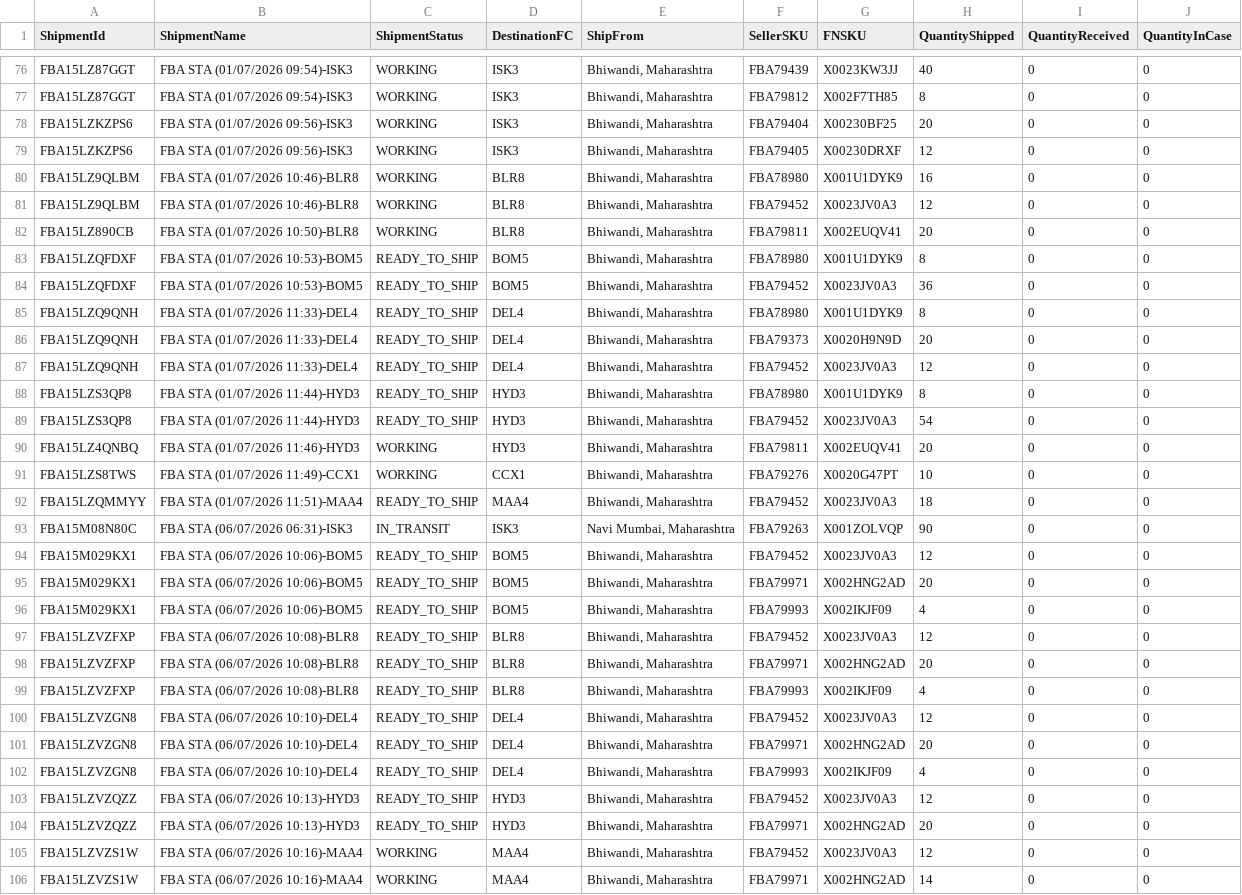
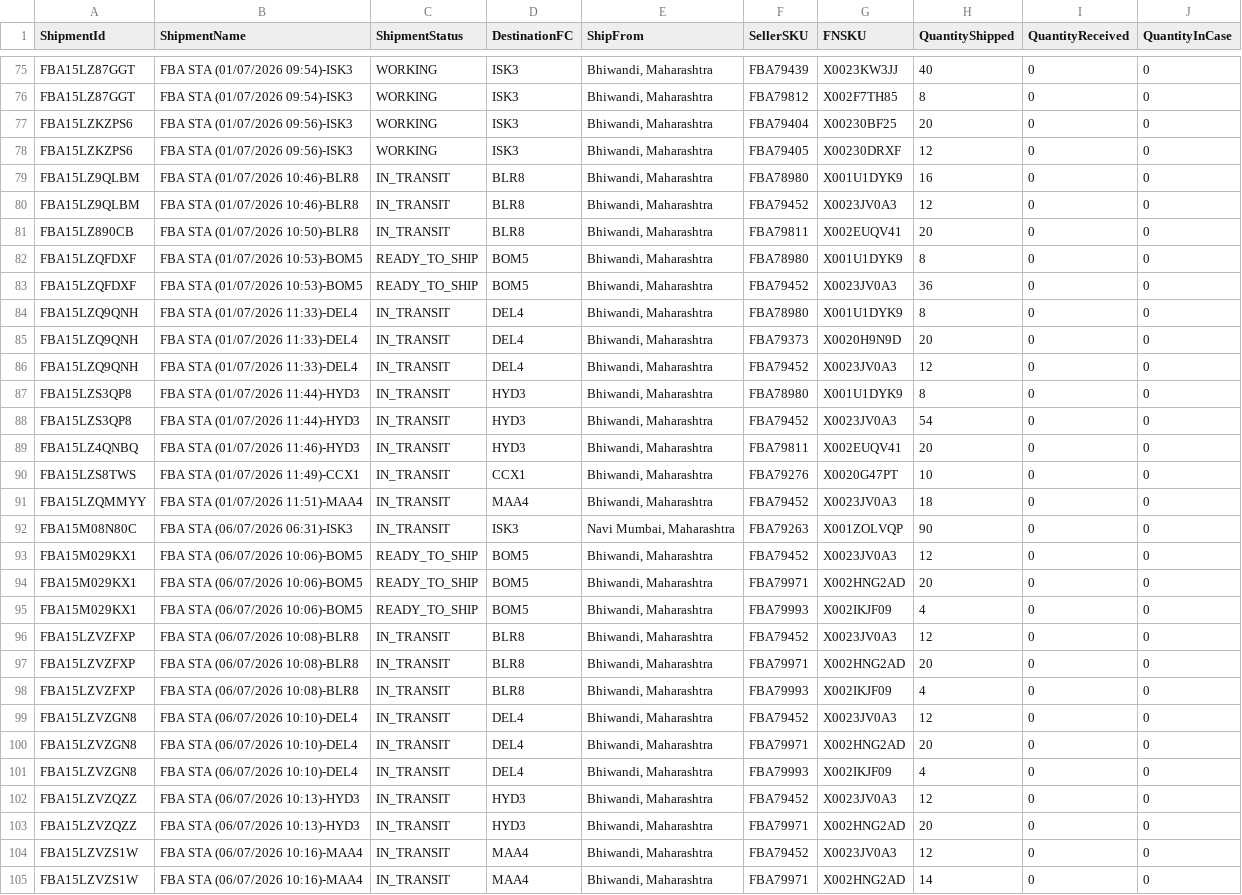
Before and after one commit to nitesh-lang/am-replenishment, a CSV file: data/input/inbound_shipments_nexlev.csv, drawn as a sheet; only a part is shown, gaps mark what is left out; the diff covers the shown part only.

```diff
--- a/data/input/inbound_shipments_nexlev.csv
+++ b/data/input/inbound_shipments_nexlev.csv
@@ -79,15 +78,15 @@ FBA15LZKZPS6,FBA STA (01/07/2026 09:56)-ISK3,WORKING,ISK3,"Bhiwandi, Maharashtra
 FBA15LZKZPS6,FBA STA (01/07/2026 09:56)-ISK3,WORKING,ISK3,"Bhiwandi, Maharashtra",FBA79405,X00230DRXF,12,0,0
-FBA15LZ9QLBM,FBA STA (01/07/2026 10:46)-BLR8,WORKING,BLR8,"Bhiwandi, Maharashtra",FBA78980,X001U1DYK9,16,0,0
-FBA15LZ9QLBM,FBA STA (01/07/2026 10:46)-BLR8,WORKING,BLR8,"Bhiwandi, Maharashtra",FBA79452,X0023JV0A3,12,0,0
-FBA15LZ890CB,FBA STA (01/07/2026 10:50)-BLR8,WORKING,BLR8,"Bhiwandi, Maharashtra",FBA79811,X002EUQV41,20,0,0
+FBA15LZ9QLBM,FBA STA (01/07/2026 10:46)-BLR8,IN_TRANSIT,BLR8,"Bhiwandi, Maharashtra",FBA78980,X001U1DYK9,16,0,0
+FBA15LZ9QLBM,FBA STA (01/07/2026 10:46)-BLR8,IN_TRANSIT,BLR8,"Bhiwandi, Maharashtra",FBA79452,X0023JV0A3,12,0,0
+FBA15LZ890CB,FBA STA (01/07/2026 10:50)-BLR8,IN_TRANSIT,BLR8,"Bhiwandi, Maharashtra",FBA79811,X002EUQV41,20,0,0
 FBA15LZQFDXF,FBA STA (01/07/2026 10:53)-BOM5,READY_TO_SHIP,BOM5,"Bhiwandi, Maharashtra",FBA78980,X001U1DYK9,8,0,0
 FBA15LZQFDXF,FBA STA (01/07/2026 10:53)-BOM5,READY_TO_SHIP,BOM5,"Bhiwandi, Maharashtra",FBA79452,X0023JV0A3,36,0,0
-FBA15LZQ9QNH,FBA STA (01/07/2026 11:33)-DEL4,READY_TO_SHIP,DEL4,"Bhiwandi, Maharashtra",FBA78980,X001U1DYK9,8,0,0
-FBA15LZQ9QNH,FBA STA (01/07/2026 11:33)-DEL4,READY_TO_SHIP,DEL4,"Bhiwandi, Maharashtra",FBA79373,X0020H9N9D,20,0,0
-FBA15LZQ9QNH,FBA STA (01/07/2026 11:33)-DEL4,READY_TO_SHIP,DEL4,"Bhiwandi, Maharashtra",FBA79452,X0023JV0A3,12,0,0
-FBA15LZS3QP8,FBA STA (01/07/2026 11:44)-HYD3,READY_TO_SHIP,HYD3,"Bhiwandi, Maharashtra",FBA78980,X001U1DYK9,8,0,0
-FBA15LZS3QP8,FBA STA (01/07/2026 11:44)-HYD3,READY_TO_SHIP,HYD3,"Bhiwandi, Maharashtra",FBA79452,X0023JV0A3,54,0,0
-FBA15LZ4QNBQ,FBA STA (01/07/2026 11:46)-HYD3,WORKING,HYD3,"Bhiwandi, Maharashtra",FBA79811,X002EUQV41,20,0,0
-FBA15LZS8TWS,FBA STA (01/07/2026 11:49)-CCX1,WORKING,CCX1,"Bhiwandi, Maharashtra",FBA79276,X0020G47PT,10,0,0
-FBA15LZQMMYY,FBA STA (01/07/2026 11:51)-MAA4,READY_TO_SHIP,MAA4,"Bhiwandi, Maharashtra",FBA79452,X0023JV0A3,18,0,0
+FBA15LZQ9QNH,FBA STA (01/07/2026 11:33)-DEL4,IN_TRANSIT,DEL4,"Bhiwandi, Maharashtra",FBA78980,X001U1DYK9,8,0,0
+FBA15LZQ9QNH,FBA STA (01/07/2026 11:33)-DEL4,IN_TRANSIT,DEL4,"Bhiwandi, Maharashtra",FBA79373,X0020H9N9D,20,0,0
+FBA15LZQ9QNH,FBA STA (01/07/2026 11:33)-DEL4,IN_TRANSIT,DEL4,"Bhiwandi, Maharashtra",FBA79452,X0023JV0A3,12,0,0
+FBA15LZS3QP8,FBA STA (01/07/2026 11:44)-HYD3,IN_TRANSIT,HYD3,"Bhiwandi, Maharashtra",FBA78980,X001U1DYK9,8,0,0
+FBA15LZS3QP8,FBA STA (01/07/2026 11:44)-HYD3,IN_TRANSIT,HYD3,"Bhiwandi, Maharashtra",FBA79452,X0023JV0A3,54,0,0
+FBA15LZ4QNBQ,FBA STA (01/07/2026 11:46)-HYD3,IN_TRANSIT,HYD3,"Bhiwandi, Maharashtra",FBA79811,X002EUQV41,20,0,0
+FBA15LZS8TWS,FBA STA (01/07/2026 11:49)-CCX1,IN_TRANSIT,CCX1,"Bhiwandi, Maharashtra",FBA79276,X0020G47PT,10,0,0
+FBA15LZQMMYY,FBA STA (01/07/2026 11:51)-MAA4,IN_TRANSIT,MAA4,"Bhiwandi, Maharashtra",FBA79452,X0023JV0A3,18,0,0
 FBA15M08N80C,FBA STA (06/07/2026 06:31)-ISK3,IN_TRANSIT,ISK3,"Navi Mumbai, Maharashtra",FBA79263,X001ZOLVQP,90,0,0
@@ -96,11 +95,11 @@ FBA15M029KX1,FBA STA (06/07/2026 10:06)-BOM5,READY_TO_SHIP,BOM5,"Bhiwandi, Mahar
 FBA15M029KX1,FBA STA (06/07/2026 10:06)-BOM5,READY_TO_SHIP,BOM5,"Bhiwandi, Maharashtra",FBA79993,X002IKJF09,4,0,0
-FBA15LZVZFXP,FBA STA (06/07/2026 10:08)-BLR8,READY_TO_SHIP,BLR8,"Bhiwandi, Maharashtra",FBA79452,X0023JV0A3,12,0,0
-FBA15LZVZFXP,FBA STA (06/07/2026 10:08)-BLR8,READY_TO_SHIP,BLR8,"Bhiwandi, Maharashtra",FBA79971,X002HNG2AD,20,0,0
-FBA15LZVZFXP,FBA STA (06/07/2026 10:08)-BLR8,READY_TO_SHIP,BLR8,"Bhiwandi, Maharashtra",FBA79993,X002IKJF09,4,0,0
-FBA15LZVZGN8,FBA STA (06/07/2026 10:10)-DEL4,READY_TO_SHIP,DEL4,"Bhiwandi, Maharashtra",FBA79452,X0023JV0A3,12,0,0
-FBA15LZVZGN8,FBA STA (06/07/2026 10:10)-DEL4,READY_TO_SHIP,DEL4,"Bhiwandi, Maharashtra",FBA79971,X002HNG2AD,20,0,0
-FBA15LZVZGN8,FBA STA (06/07/2026 10:10)-DEL4,READY_TO_SHIP,DEL4,"Bhiwandi, Maharashtra",FBA79993,X002IKJF09,4,0,0
-FBA15LZVZQZZ,FBA STA (06/07/2026 10:13)-HYD3,READY_TO_SHIP,HYD3,"Bhiwandi, Maharashtra",FBA79452,X0023JV0A3,12,0,0
-FBA15LZVZQZZ,FBA STA (06/07/2026 10:13)-HYD3,READY_TO_SHIP,HYD3,"Bhiwandi, Maharashtra",FBA79971,X002HNG2AD,20,0,0
-FBA15LZVZS1W,FBA STA (06/07/2026 10:16)-MAA4,WORKING,MAA4,"Bhiwandi, Maharashtra",FBA79452,X0023JV0A3,12,0,0
-FBA15LZVZS1W,FBA STA (06/07/2026 10:16)-MAA4,WORKING,MAA4,"Bhiwandi, Maharashtra",FBA79971,X002HNG2AD,14,0,0
+FBA15LZVZFXP,FBA STA (06/07/2026 10:08)-BLR8,IN_TRANSIT,BLR8,"Bhiwandi, Maharashtra",FBA79452,X0023JV0A3,12,0,0
+FBA15LZVZFXP,FBA STA (06/07/2026 10:08)-BLR8,IN_TRANSIT,BLR8,"Bhiwandi, Maharashtra",FBA79971,X002HNG2AD,20,0,0
+FBA15LZVZFXP,FBA STA (06/07/2026 10:08)-BLR8,IN_TRANSIT,BLR8,"Bhiwandi, Maharashtra",FBA79993,X002IKJF09,4,0,0
+FBA15LZVZGN8,FBA STA (06/07/2026 10:10)-DEL4,IN_TRANSIT,DEL4,"Bhiwandi, Maharashtra",FBA79452,X0023JV0A3,12,0,0
+FBA15LZVZGN8,FBA STA (06/07/2026 10:10)-DEL4,IN_TRANSIT,DEL4,"Bhiwandi, Maharashtra",FBA79971,X002HNG2AD,20,0,0
+FBA15LZVZGN8,FBA STA (06/07/2026 10:10)-DEL4,IN_TRANSIT,DEL4,"Bhiwandi, Maharashtra",FBA79993,X002IKJF09,4,0,0
+FBA15LZVZQZZ,FBA STA (06/07/2026 10:13)-HYD3,IN_TRANSIT,HYD3,"Bhiwandi, Maharashtra",FBA79452,X0023JV0A3,12,0,0
+FBA15LZVZQZZ,FBA STA (06/07/2026 10:13)-HYD3,IN_TRANSIT,HYD3,"Bhiwandi, Maharashtra",FBA79971,X002HNG2AD,20,0,0
+FBA15LZVZS1W,FBA STA (06/07/2026 10:16)-MAA4,IN_TRANSIT,MAA4,"Bhiwandi, Maharashtra",FBA79452,X0023JV0A3,12,0,0
+FBA15LZVZS1W,FBA STA (06/07/2026 10:16)-MAA4,IN_TRANSIT,MAA4,"Bhiwandi, Maharashtra",FBA79971,X002HNG2AD,14,0,0
```
Also changed, not shown: 1 removed row and 5 edited cells elsewhere in this file, data/input/inbound_shipments_viomi.csv, data/input/inventory_amazon_WM.csv, 7 other files.
